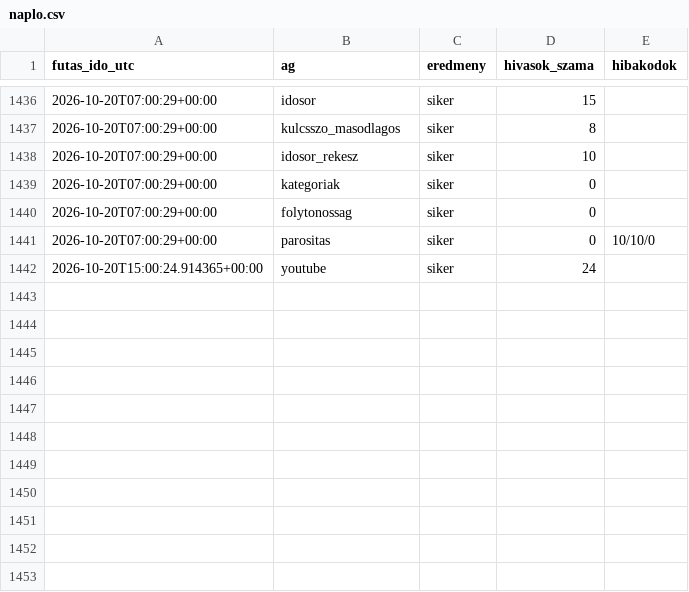
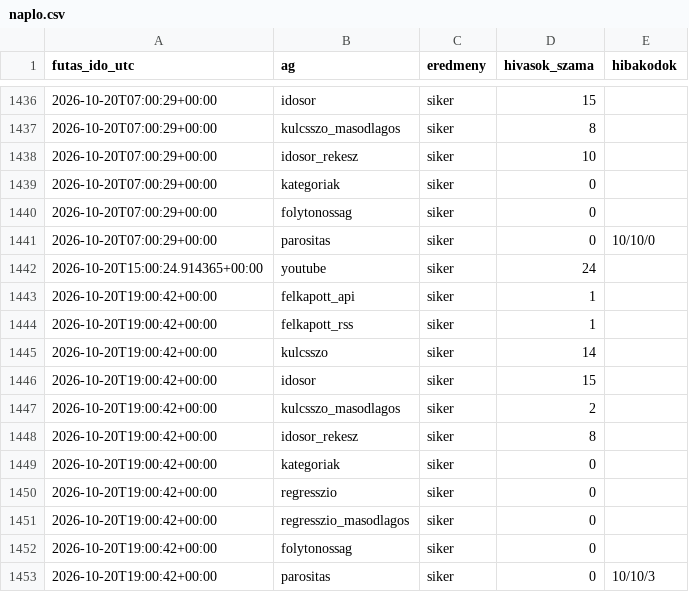
Before and after one commit to Goszmarton/trendfigyelo, a CSV file: adatok/naplo.csv, drawn as a sheet; only a part is shown, gaps mark what is left out; the diff names each change by its address in the sheet, - before the commit and + after, or states it on an @@ line.

```diff
--- a/adatok/naplo.csv
+++ b/adatok/naplo.csv
+row 1443: 2026-10-20T19:00:42+00:00 | felkapott_api | siker | 1
+row 1444: 2026-10-20T19:00:42+00:00 | felkapott_rss | siker | 1
+row 1445: 2026-10-20T19:00:42+00:00 | kulcsszo | siker | 14
+row 1446: 2026-10-20T19:00:42+00:00 | idosor | siker | 15
+row 1447: 2026-10-20T19:00:42+00:00 | kulcsszo_masodlagos | siker | 2
+row 1448: 2026-10-20T19:00:42+00:00 | idosor_rekesz | siker | 8
+row 1449: 2026-10-20T19:00:42+00:00 | kategoriak | siker | 0
+row 1450: 2026-10-20T19:00:42+00:00 | regresszio | siker | 0
+row 1451: 2026-10-20T19:00:42+00:00 | regresszio_masodlagos | siker | 0
+row 1452: 2026-10-20T19:00:42+00:00 | folytonossag | siker | 0
+row 1453: 2026-10-20T19:00:42+00:00 | parositas | siker | 0 | 10/10/3
```
Also changed, not shown: 10 other files.
